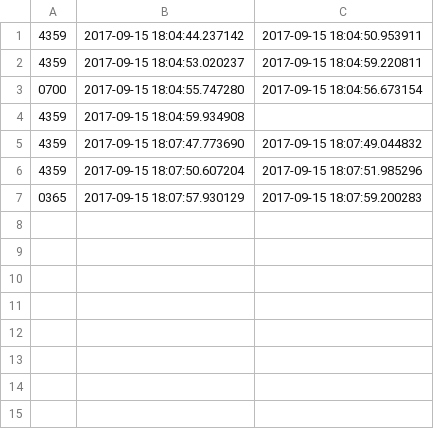
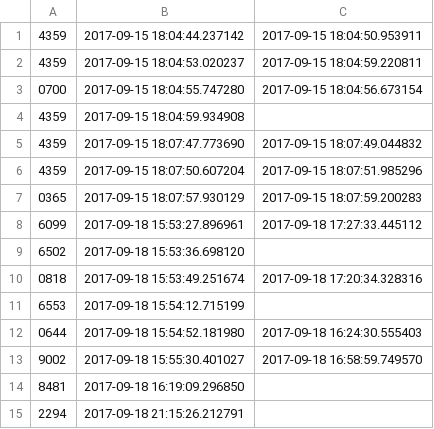
Before and after one commit to Team3128/2017-18-attendance-data, a CSV file: scans.csv, drawn as a sheet; the diff names each change by its address in the sheet, - before the commit and + after, or states it on an @@ line.

Commit message:
Added Attendance Data for 2017-09-18

```diff
--- a/scans.csv
+++ b/scans.csv
+row 8: 6099 | 2017-09-18 15:53:27.896961 | 2017-09-18 17:27:33.445112
+row 9: 6502 | 2017-09-18 15:53:36.698120
+row 10: 0818 | 2017-09-18 15:53:49.251674 | 2017-09-18 17:20:34.328316
+row 11: 6553 | 2017-09-18 15:54:12.715199
+row 12: 0644 | 2017-09-18 15:54:52.181980 | 2017-09-18 16:24:30.555403
+row 13: 9002 | 2017-09-18 15:55:30.401027 | 2017-09-18 16:58:59.749570
+row 14: 8481 | 2017-09-18 16:19:09.296850
+row 15: 2294 | 2017-09-18 21:15:26.212791
```
